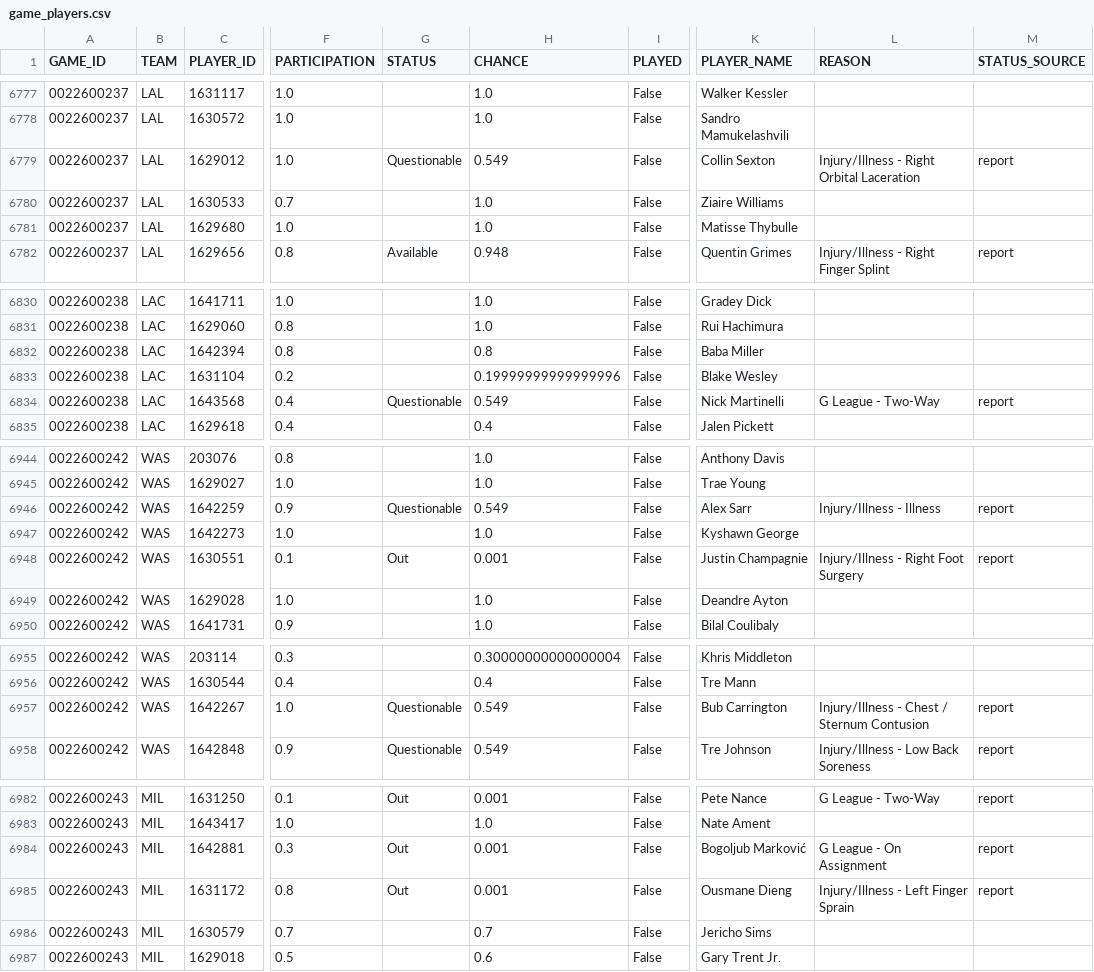
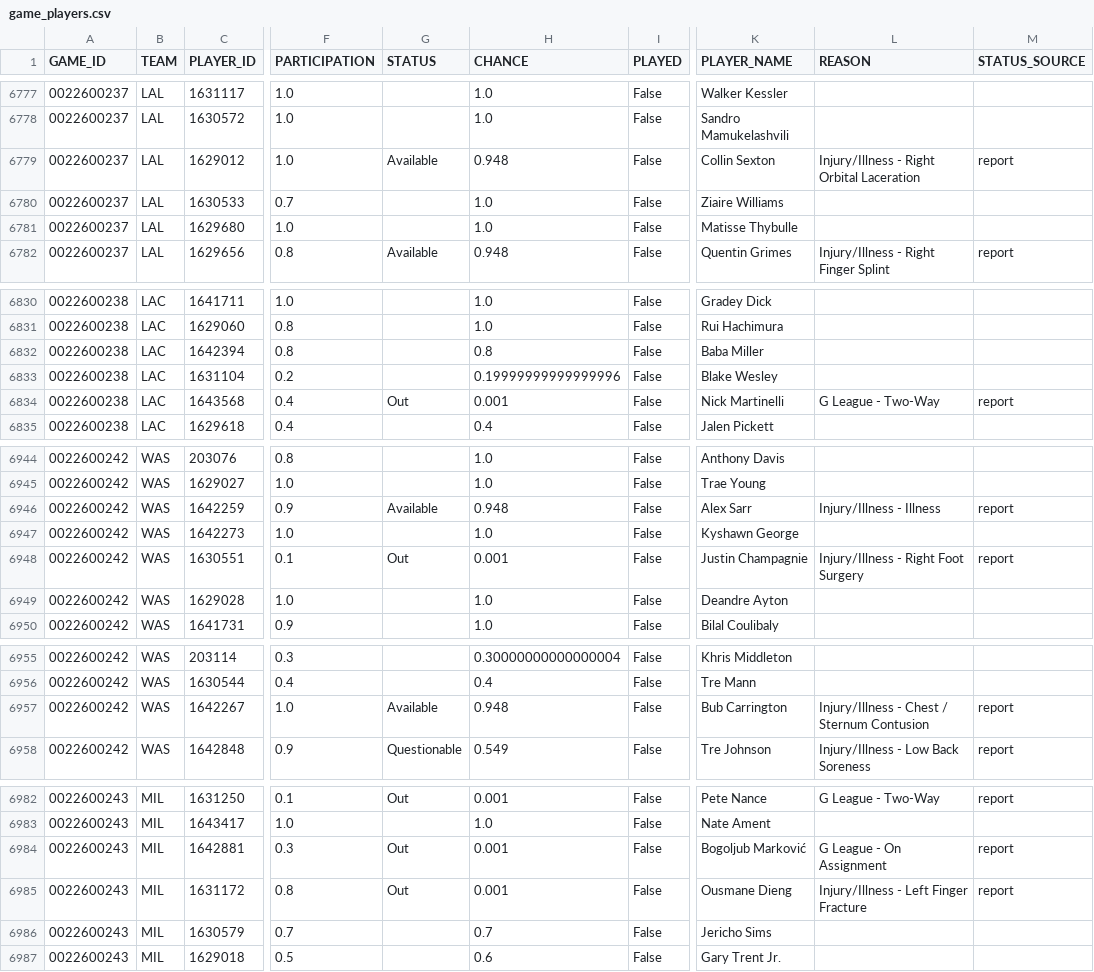
Before and after one commit to tsetan13821/NBAAnalyticsProject, a CSV file: data/processed/game_players.csv, drawn as a sheet; only a part is shown, gaps mark what is left out; the diff covers the shown part only; the diff names each change by its address in the sheet, - before the commit and + after, or states it on an @@ line.

```diff
--- a/data/processed/game_players.csv
+++ b/data/processed/game_players.csv
-G6779 (STATUS): Questionable
+G6779 (STATUS): Available
-H6779 (CHANCE): 0.549
+H6779 (CHANCE): 0.948
-G6834 (STATUS): Questionable
+G6834 (STATUS): Out
-H6834 (CHANCE): 0.549
+H6834 (CHANCE): 0.001
-G6946 (STATUS): Questionable
+G6946 (STATUS): Available
-H6946 (CHANCE): 0.549
+H6946 (CHANCE): 0.948
-G6957 (STATUS): Questionable
+G6957 (STATUS): Available
-H6957 (CHANCE): 0.549
+H6957 (CHANCE): 0.948
-L6985 (REASON): Injury/Illness - Left Finger Sprain
+L6985 (REASON): Injury/Illness - Left Finger Fracture
```
Also changed, not shown: 22 edited cells elsewhere in this file, data/processed/game_predictions.csv, 2 other files.
